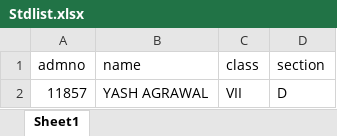
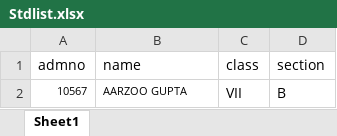
Before and after one commit to manojupadhyay256-a11y/classtest, an Excel workbook: Stdlist.xlsx, sheet Sheet1, drawn as a sheet; values as stored, in another font and other column widths than the file's, no borders; removed rows and columns are numbered as before the commit, all else as after; the diff names each change by its address in the sheet, - before the commit and + after, or states it on an @@ line.

```diff
--- a/Stdlist.xlsx (sheet Sheet1)
+++ b/Stdlist.xlsx (sheet Sheet1)
-row 2: 11857 | YASH AGRAWAL | VII | D
+row 2: 10567 | AARZOO GUPTA | VII | B
```
Also changed, not shown: 12 other files.
